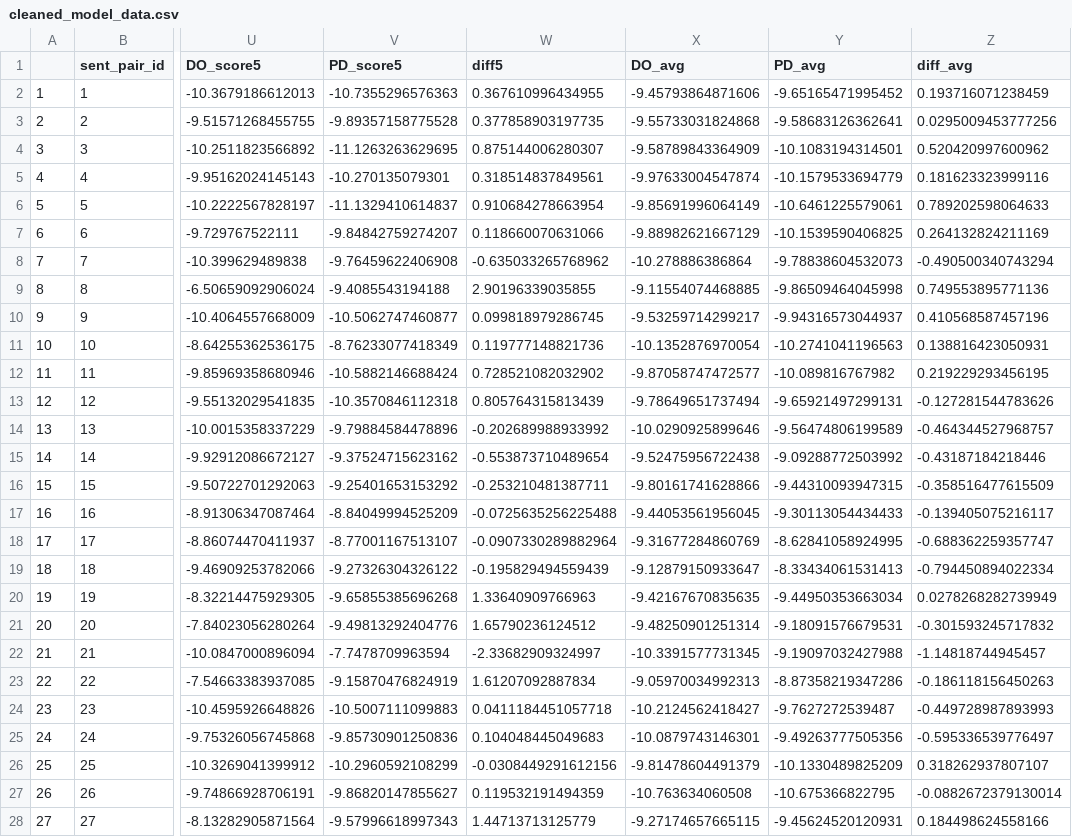
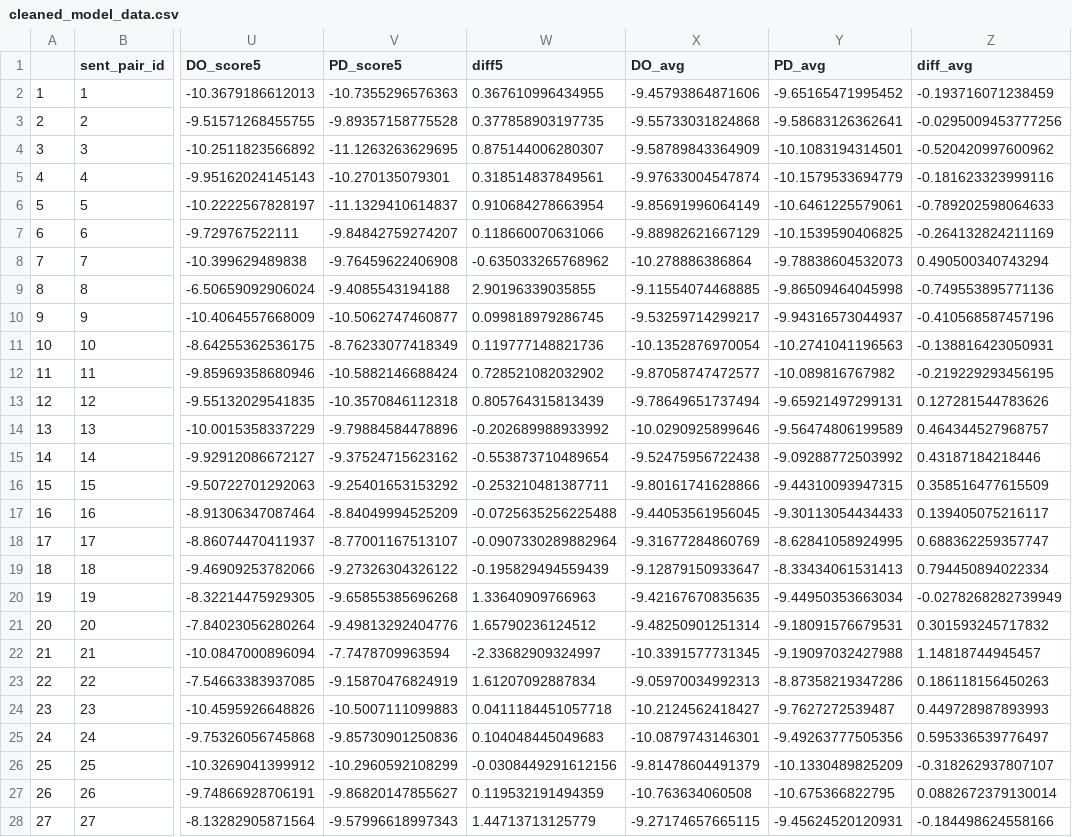
Before and after one commit to UMWordLab/dative-exceptions, a CSV file: data_analysis/analysis/cleaned_model_data.csv, drawn as a sheet; only a part is shown, gaps mark what is left out; the diff covers the shown part only; the diff names each change by its address in the sheet, - before the commit and + after, or states it on an @@ line.

```diff
--- a/data_analysis/analysis/cleaned_model_data.csv
+++ b/data_analysis/analysis/cleaned_model_data.csv
-Z2 (diff_avg): 0.193716071238459
+Z2 (diff_avg): -0.193716071238459
-Z3 (diff_avg): 0.0295009453777256
+Z3 (diff_avg): -0.0295009453777256
-Z4 (diff_avg): 0.520420997600962
+Z4 (diff_avg): -0.520420997600962
-Z5 (diff_avg): 0.181623323999116
+Z5 (diff_avg): -0.181623323999116
-Z6 (diff_avg): 0.789202598064633
+Z6 (diff_avg): -0.789202598064633
-Z7 (diff_avg): 0.264132824211169
+Z7 (diff_avg): -0.264132824211169
-Z8 (diff_avg): -0.490500340743294
+Z8 (diff_avg): 0.490500340743294
-Z9 (diff_avg): 0.749553895771136
+Z9 (diff_avg): -0.749553895771136
-Z10 (diff_avg): 0.410568587457196
+Z10 (diff_avg): -0.410568587457196
-Z11 (diff_avg): 0.138816423050931
+Z11 (diff_avg): -0.138816423050931
-Z12 (diff_avg): 0.219229293456195
+Z12 (diff_avg): -0.219229293456195
-Z13 (diff_avg): -0.127281544783626
+Z13 (diff_avg): 0.127281544783626
-Z14 (diff_avg): -0.464344527968757
+Z14 (diff_avg): 0.464344527968757
-Z15 (diff_avg): -0.43187184218446
+Z15 (diff_avg): 0.43187184218446
-Z16 (diff_avg): -0.358516477615509
+Z16 (diff_avg): 0.358516477615509
-Z17 (diff_avg): -0.139405075216117
+Z17 (diff_avg): 0.139405075216117
-Z18 (diff_avg): -0.688362259357747
+Z18 (diff_avg): 0.688362259357747
-Z19 (diff_avg): -0.794450894022334
+Z19 (diff_avg): 0.794450894022334
-Z20 (diff_avg): 0.0278268282739949
+Z20 (diff_avg): -0.0278268282739949
-Z21 (diff_avg): -0.301593245717832
+Z21 (diff_avg): 0.301593245717832
-Z22 (diff_avg): -1.14818744945457
+Z22 (diff_avg): 1.14818744945457
-Z23 (diff_avg): -0.186118156450263
+Z23 (diff_avg): 0.186118156450263
-Z24 (diff_avg): -0.449728987893993
+Z24 (diff_avg): 0.449728987893993
-Z25 (diff_avg): -0.595336539776497
+Z25 (diff_avg): 0.595336539776497
-Z26 (diff_avg): 0.318262937807107
+Z26 (diff_avg): -0.318262937807107
-Z27 (diff_avg): -0.0882672379130014
+Z27 (diff_avg): 0.0882672379130014
-Z28 (diff_avg): 0.184498624558166
+Z28 (diff_avg): -0.184498624558166
```
Also changed, not shown: 173 edited cells elsewhere in this file, data_analysis/analysis/diff_means_data.csv, 1 other file.
